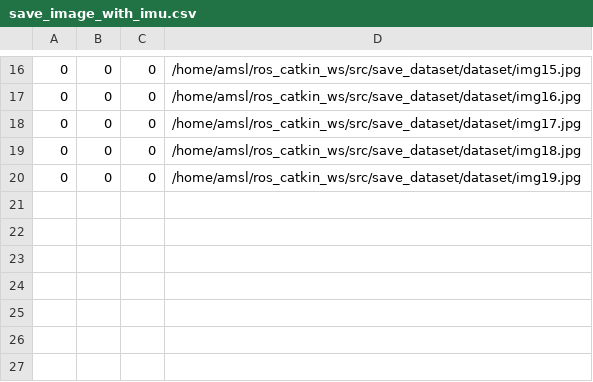
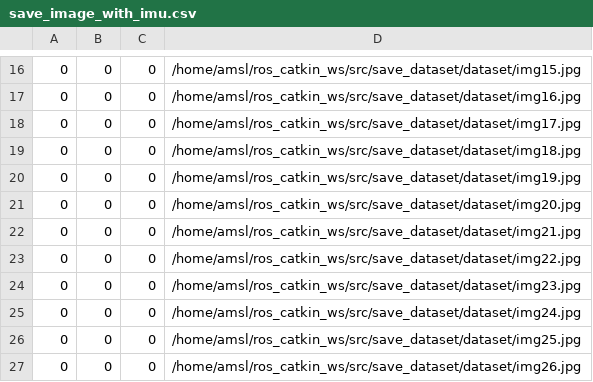
Before and after one commit to ozakiryota/save_dataset, a CSV file: dataset/save_image_with_imu.csv, drawn as a sheet; only a part is shown, gaps mark what is left out.

```diff
--- a/dataset/save_image_with_imu.csv
+++ b/dataset/save_image_with_imu.csv
@@ -20 +20,8 @@
 0,0,0,/home/amsl/ros_catkin_ws/src/save_dataset/dataset/img19.jpg
+0,0,0,/home/amsl/ros_catkin_ws/src/save_dataset/dataset/img20.jpg
+0,0,0,/home/amsl/ros_catkin_ws/src/save_dataset/dataset/img21.jpg
+0,0,0,/home/amsl/ros_catkin_ws/src/save_dataset/dataset/img22.jpg
+0,0,0,/home/amsl/ros_catkin_ws/src/save_dataset/dataset/img23.jpg
+0,0,0,/home/amsl/ros_catkin_ws/src/save_dataset/dataset/img24.jpg
+0,0,0,/home/amsl/ros_catkin_ws/src/save_dataset/dataset/img25.jpg
+0,0,0,/home/amsl/ros_catkin_ws/src/save_dataset/dataset/img26.jpg
```
Also changed, not shown: 30 other files.
